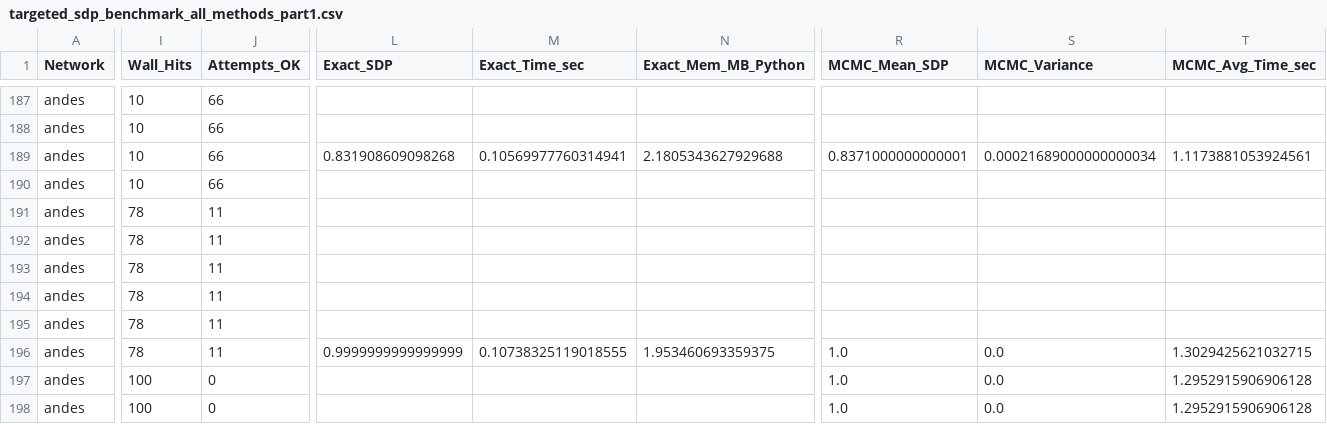
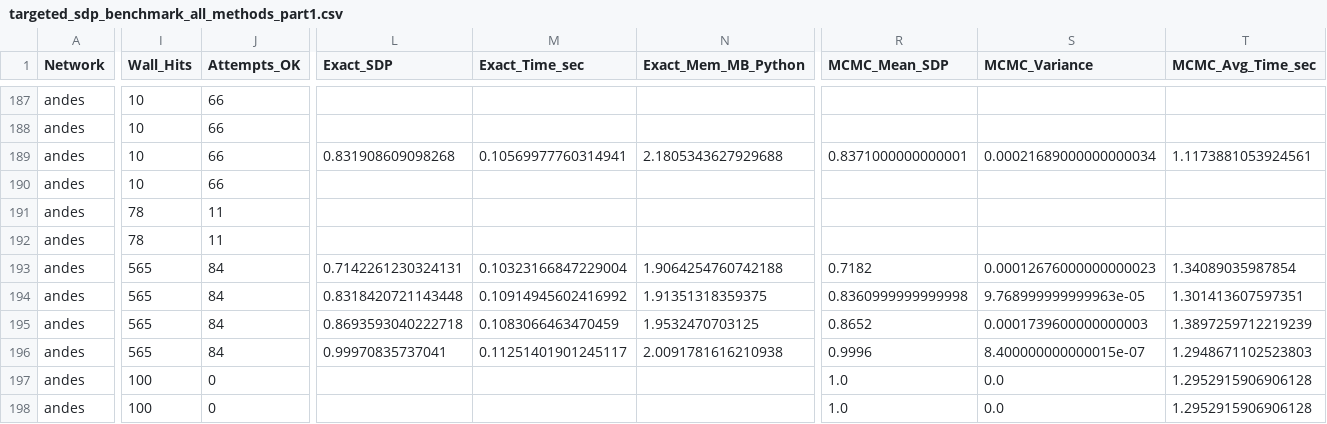
Before and after one commit to jpafcampos/explaining-BNs, a CSV file: src/targeted_sdp_benchmark_all_methods_part1.csv, drawn as a sheet; only a part is shown, gaps mark what is left out; removed rows and columns are numbered as before the commit, all else as after; rows hold the shown columns only; the diff covers the shown part only; the diff names each change by its address in the sheet, - before the commit and + after, or states it on an @@ line.

```diff
--- a/src/targeted_sdp_benchmark_all_methods_part1.csv
+++ b/src/targeted_sdp_benchmark_all_methods_part1.csv
-row 193: andes | 78 | 11
-row 194: andes | 78 | 11
-row 195: andes | 78 | 11
+row 193: andes | 565 | 84 | 0.7142261230324131 | 0.10323166847229004 | 1.9064254760742188 | 0.7182 | 0.00012676000000000023 | 1.34089035987854
+row 194: andes | 565 | 84 | 0.8318420721143448 | 0.10914945602416992 | 1.91351318359375 | 0.8360999999999998 | 9.768999999999963e-05 | 1.301413607597351
+row 195: andes | 565 | 84 | 0.8693593040222718 | 0.1083066463470459 | 1.9532470703125 | 0.8652 | 0.0001739600000000003 | 1.3897259712219239
-I196 (Wall_Hits): 78
+I196 (Wall_Hits): 565
-J196 (Attempts_OK): 11
+J196 (Attempts_OK): 84
-L196 (Exact_SDP): 0.9999999999999999
+L196 (Exact_SDP): 0.99970835737041
-M196 (Exact_Time_sec): 0.10738325119018555
+M196 (Exact_Time_sec): 0.11251401901245117
-N196 (Exact_Mem_MB_Python): 1.953460693359375
+N196 (Exact_Mem_MB_Python): 2.0091781616210938
-R196 (MCMC_Mean_SDP): 1.0
+R196 (MCMC_Mean_SDP): 0.9996
-S196 (MCMC_Variance): 0.0
+S196 (MCMC_Variance): 8.400000000000015e-07
-T196 (MCMC_Avg_Time_sec): 1.3029425621032715
+T196 (MCMC_Avg_Time_sec): 1.2948671102523803
```
Also changed, not shown: 9 edited cells elsewhere in this file, 3 other files.
